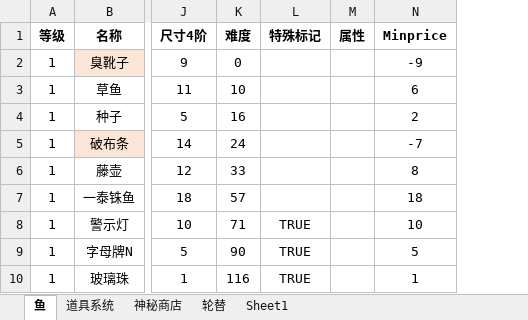
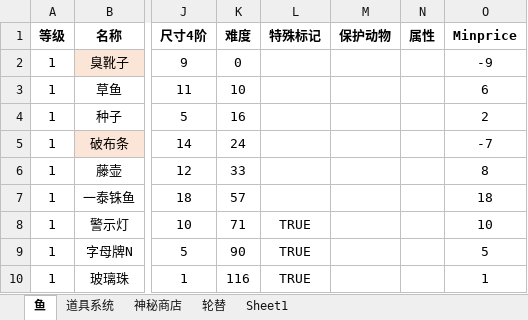
Before and after one commit to hyopjy/HuYanEconomy, an Excel workbook: src/main/resources/fish_2406.xlsx, sheet 鱼, drawn as a sheet; only a part is shown, gaps mark what is left out; values as stored, in another font and other column widths than the file's, no borders; conditional formats not drawn; the diff names each change by its address in the sheet, - before the commit and + after, or states it on an @@ line.

```diff
--- a/src/main/resources/fish_2406.xlsx (sheet 鱼)
+++ b/src/main/resources/fish_2406.xlsx (sheet 鱼)
+column M (保护动物), empty
```
Also changed, not shown: formulas that keep their value, 1 other file.
